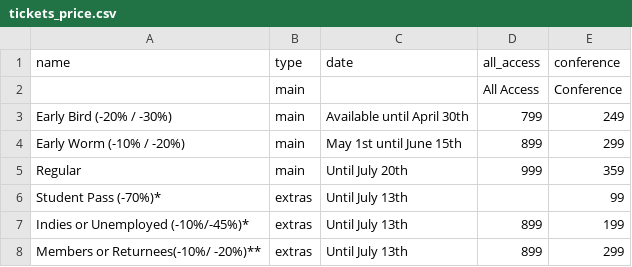
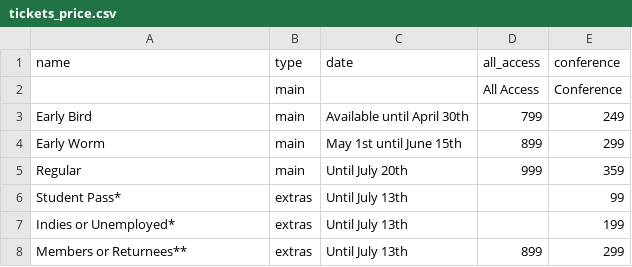
Before and after one commit to speedingdeer/nucl.ai, a CSV file: _data/tickets_price.csv, drawn as a sheet.

Commit message:
Update tickets_price.csv
removed indie aa price (to be put back when early worm ends), removed percentages

```diff
--- a/_data/tickets_price.csv
+++ b/_data/tickets_price.csv
@@ -2,7 +2,7 @@ name,type,date,all_access,conference
 "",main,"",All Access,Conference
-Early Bird (-20% / -30%),main,Available until April 30th,799,249
-Early Worm (-10% / -20%),main,May 1st until June 15th,899,299
+Early Bird,main,Available until April 30th,799,249
+Early Worm,main,May 1st until June 15th,899,299
 Regular,main,Until July 20th,999,359
-Student Pass (-70%)*,extras,Until July 13th,,99
-"Indies or Unemployed (-10%/-45%)*",extras,Until July 13th,899,199
-Members or Returnees(-10%/ -20%)**,extras,Until July 13th,899,299
+Student Pass*,extras,Until July 13th,,99
+Indies or Unemployed*,extras,Until July 13th,,199
+Members or Returnees**,extras,Until July 13th,899,299
```
